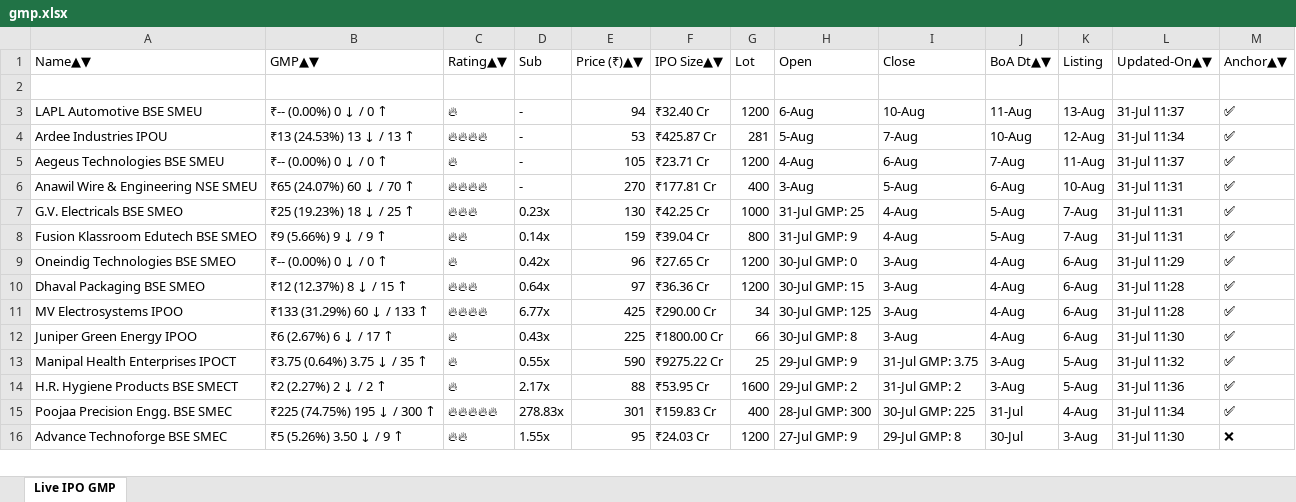
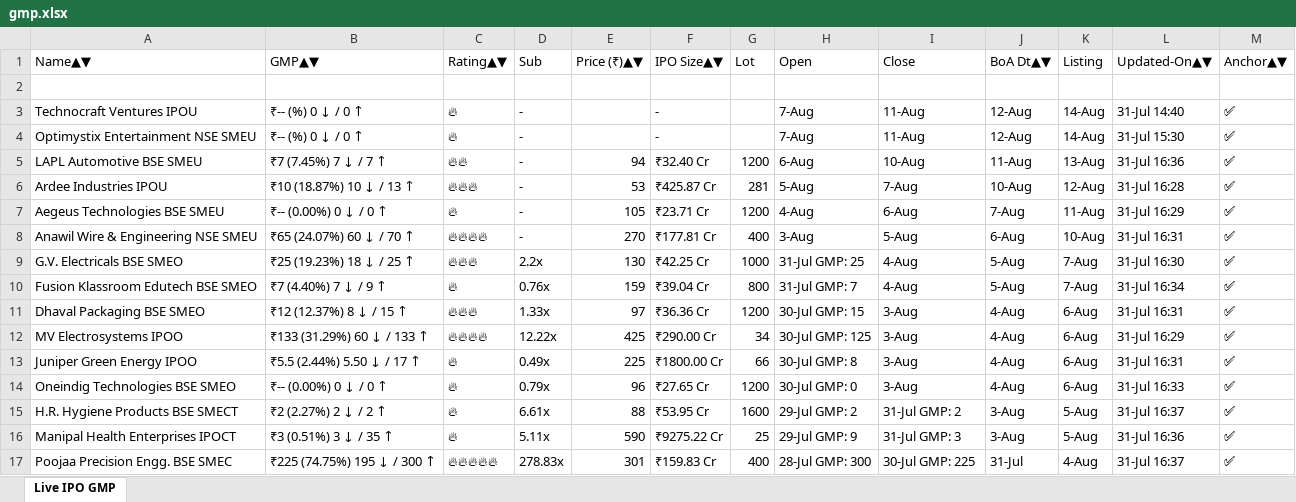
Before and after one commit to ayushpdkushwaha1/ipo-gmp-bot, an Excel workbook: files/gmp.xlsx, sheet Live IPO GMP, drawn as a sheet; only a part is shown; values as stored, in another font and other column widths than the file's, no borders; removed rows and columns are numbered as before the commit, all else as after; the diff covers the shown part only; the diff names each change by its address in the sheet, - before the commit and + after, or states it on an @@ line.

```diff
--- a/files/gmp.xlsx (sheet Live IPO GMP)
+++ b/files/gmp.xlsx (sheet Live IPO GMP)
+row 3: Technocraft Ventures IPOU | ₹-- (%) 0 ↓ / 0 ↑ | 🔥 | - |  | - |  | 7-Aug | 11-Aug | 12-Aug | 14-Aug | 31-Jul 14:40 | ✅
+row 4: Optimystix Entertainment NSE SMEU | ₹-- (%) 0 ↓ / 0 ↑ | 🔥 | - |  | - |  | 7-Aug | 11-Aug | 12-Aug | 14-Aug | 31-Jul 15:30 | ✅
-B5 (GMP▲▼): ₹-- (0.00%) 0 ↓ / 0 ↑
+B5 (GMP▲▼): ₹7 (7.45%) 7 ↓ / 7 ↑
-C5 (Rating▲▼): 🔥
+C5 (Rating▲▼): 🔥🔥
-L5 (Updated-On▲▼): 31-Jul 11:37
+L5 (Updated-On▲▼): 31-Jul 16:36
-B6 (GMP▲▼): ₹13 (24.53%) 13 ↓ / 13 ↑
+B6 (GMP▲▼): ₹10 (18.87%) 10 ↓ / 13 ↑
-C6 (Rating▲▼): 🔥🔥🔥🔥
+C6 (Rating▲▼): 🔥🔥🔥
-L6 (Updated-On▲▼): 31-Jul 11:34
+L6 (Updated-On▲▼): 31-Jul 16:28
-L7 (Updated-On▲▼): 31-Jul 11:37
+L7 (Updated-On▲▼): 31-Jul 16:29
-L8 (Updated-On▲▼): 31-Jul 11:31
+L8 (Updated-On▲▼): 31-Jul 16:31
-D9 (Sub): 0.23x
+D9 (Sub): 2.2x
-L9 (Updated-On▲▼): 31-Jul 11:31
+L9 (Updated-On▲▼): 31-Jul 16:30
-B10 (GMP▲▼): ₹9 (5.66%) 9 ↓ / 9 ↑
+B10 (GMP▲▼): ₹7 (4.40%) 7 ↓ / 9 ↑
-C10 (Rating▲▼): 🔥🔥
+C10 (Rating▲▼): 🔥
-D10 (Sub): 0.14x
+D10 (Sub): 0.76x
-H10 (Open): 31-Jul GMP: 9
+H10 (Open): 31-Jul GMP: 7
-L10 (Updated-On▲▼): 31-Jul 11:31
+L10 (Updated-On▲▼): 31-Jul 16:34
-row 9: Oneindig Technologies BSE SMEO | ₹-- (0.00%) 0 ↓ / 0 ↑ | 🔥 | 0.42x | 96 | ₹27.65 Cr | 1200 | 30-Jul GMP: 0 | 3-Aug | 4-Aug | 6-Aug | 31-Jul 11:29 | ✅
-D11 (Sub): 0.64x
+D11 (Sub): 1.33x
-L11 (Updated-On▲▼): 31-Jul 11:28
+L11 (Updated-On▲▼): 31-Jul 16:31
-D12 (Sub): 6.77x
+D12 (Sub): 12.22x
-L12 (Updated-On▲▼): 31-Jul 11:28
+L12 (Updated-On▲▼): 31-Jul 16:29
-B13 (GMP▲▼): ₹6 (2.67%) 6 ↓ / 17 ↑
+B13 (GMP▲▼): ₹5.5 (2.44%) 5.50 ↓ / 17 ↑
-D13 (Sub): 0.43x
+D13 (Sub): 0.49x
-L13 (Updated-On▲▼): 31-Jul 11:30
+L13 (Updated-On▲▼): 31-Jul 16:31
-row 13: Manipal Health Enterprises IPOCT | ₹3.75 (0.64%) 3.75 ↓ / 35 ↑ | 🔥 | 0.55x | 590 | ₹9275.22 Cr | 25 | 29-Jul GMP: 9 | 31-Jul GMP: 3.75 | 3-Aug | 5-Aug | 31-Jul 11:32 | ✅
+row 14: Oneindig Technologies BSE SMEO | ₹-- (0.00%) 0 ↓ / 0 ↑ | 🔥 | 0.79x | 96 | ₹27.65 Cr | 1200 | 30-Jul GMP: 0 | 3-Aug | 4-Aug | 6-Aug | 31-Jul 16:33 | ✅
-D15 (Sub): 2.17x
+D15 (Sub): 6.61x
-L15 (Updated-On▲▼): 31-Jul 11:36
+L15 (Updated-On▲▼): 31-Jul 16:37
+row 16: Manipal Health Enterprises IPOCT | ₹3 (0.51%) 3 ↓ / 35 ↑ | 🔥 | 5.11x | 590 | ₹9275.22 Cr | 25 | 29-Jul GMP: 9 | 31-Jul GMP: 3 | 3-Aug | 5-Aug | 31-Jul 16:36 | ✅
-L17 (Updated-On▲▼): 31-Jul 11:34
+L17 (Updated-On▲▼): 31-Jul 16:37
-row 16: Advance Technoforge BSE SMEC | ₹5 (5.26%) 3.50 ↓ / 9 ↑ | 🔥🔥 | 1.55x | 95 | ₹24.03 Cr | 1200 | 27-Jul GMP: 9 | 29-Jul GMP: 8 | 30-Jul | 3-Aug | 31-Jul 11:30 | ❌
```
Also changed, not shown: 1 added row, 2 removed rows, 3 moved rows and 1 edited cell elsewhere in this sheet, files/Mainboard_IPOs.xlsx, files/SME_IPOs.xlsx, 2 other files.
